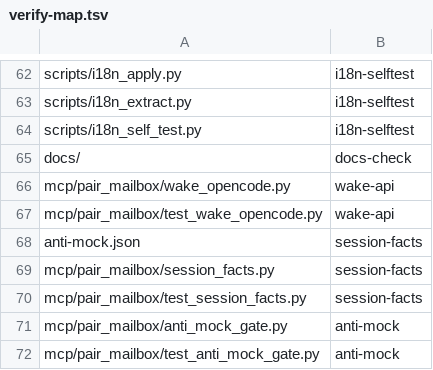
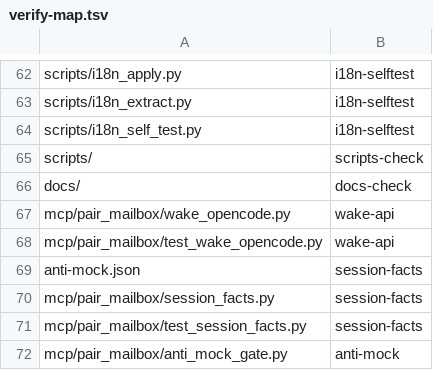
Before and after one commit to AVP-Dev/pair-mailbox, a TSV file: scripts/verify-map.tsv, drawn as a sheet; only a part is shown, gaps mark what is left out; the shorter side is filled out with more unchanged rows; the diff names each change by its address in the sheet, - before the commit and + after, or states it on an @@ line.

```diff
--- a/scripts/verify-map.tsv
+++ b/scripts/verify-map.tsv
+row 65: scripts/ | scripts-check
```
Also changed, not shown: scripts/file-size-baseline.tsv, scripts/verification-profile.tsv, 3 other files.
